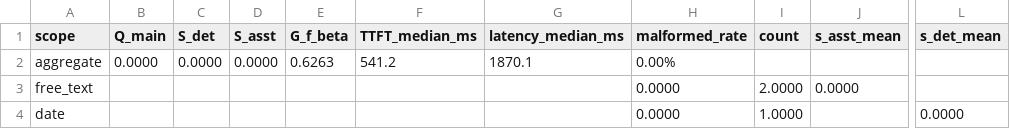
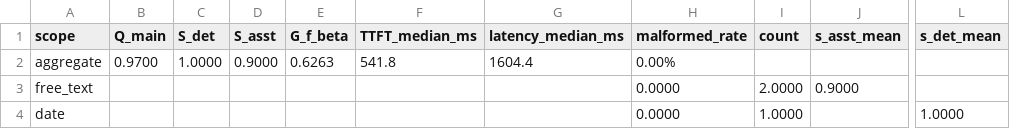
Before and after one commit to SteinVR/Parametric-Adaptation-over-RAG, a CSV file: results/EXP-002/eval_summary.csv, drawn as a sheet; only a part is shown, gaps mark what is left out; the diff names each change by its address in the sheet, - before the commit and + after, or states it on an @@ line.

```diff
--- a/results/EXP-002/eval_summary.csv
+++ b/results/EXP-002/eval_summary.csv
-B2 (Q_main): 0.0000
+B2 (Q_main): 0.9700
-C2 (S_det): 0.0000
+C2 (S_det): 1.0000
-D2 (S_asst): 0.0000
+D2 (S_asst): 0.9000
-F2 (TTFT_median_ms): 541.2
+F2 (TTFT_median_ms): 541.8
-G2 (latency_median_ms): 1870.1
+G2 (latency_median_ms): 1604.4
-J3 (s_asst_mean): 0.0000
+J3 (s_asst_mean): 0.9000
-L4 (s_det_mean): 0.0000
+L4 (s_det_mean): 1.0000
```
Also changed, not shown: 7 other files.
